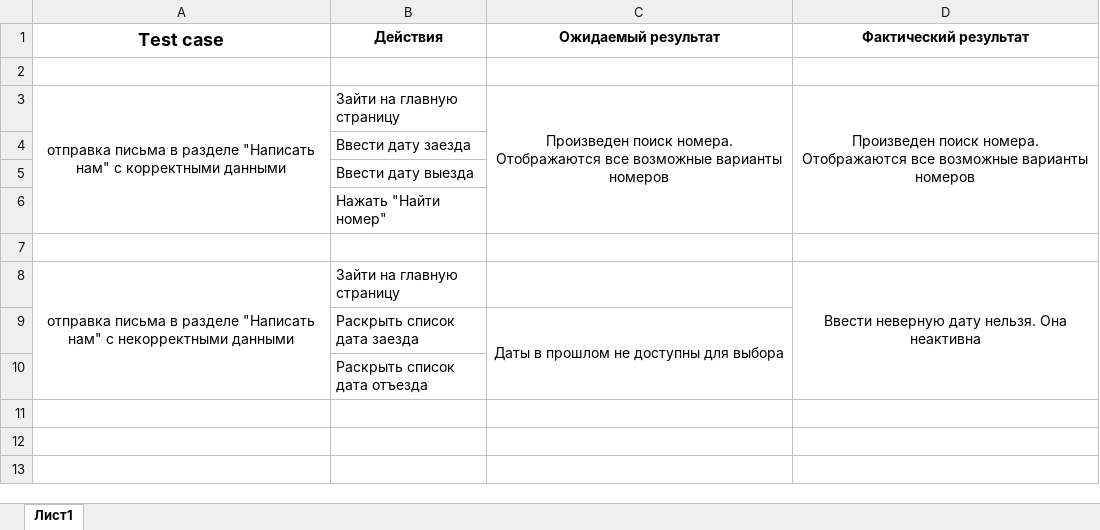
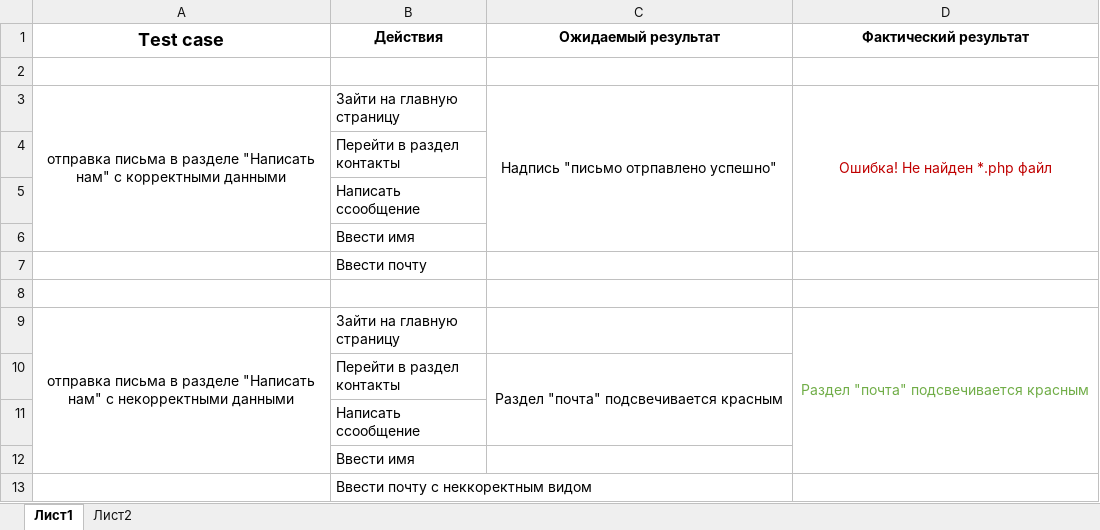
Before and after one commit to AlexanderChibirev/TPO, an Excel workbook: lab4/Lab4TestKeysGudsoft.xlsx, sheet Лист1, drawn as a sheet; values as stored, in another font and other column widths than the file's, no borders; removed rows and columns are numbered as before the commit, all else as after; the diff names each change by its address in the sheet, - before the commit and + after, or states it on an @@ line.

Commit message:
тест кейс закончен

```diff
--- a/lab4/Lab4TestKeysGudsoft.xlsx (sheet Лист1)
+++ b/lab4/Lab4TestKeysGudsoft.xlsx (sheet Лист1)
+sheet tab: Лист2
-C3 (Ожидаемый результат): Произведен поиск номера. Отображаются все возможные варианты номеров
+C3 (Ожидаемый результат): Надпись "письмо отрпавлено успешно"
-D3 (Фактический результат): Произведен поиск номера. Отображаются все возможные варианты номеров
+D3 (Фактический результат): Ошибка! Не найден *.php файл
-D3 text colour: black
+D3 text colour: #C00000
-B4 (Действия): Ввести дату заезда
+B4 (Действия): Перейти в раздел контакты
-B5 (Действия): Ввести дату выезда
+B5 (Действия): Написать ссообщение
-B6 (Действия): Нажать "Найти номер"
+B6 (Действия): Ввести имя
+row 7:  | Ввести почту
-D9 (Фактический результат): Ввести неверную дату нельзя. Она неактивна
+D9 (Фактический результат): Раздел "почта" подсвечивается красным
-D9 text colour: black
+D9 text colour: #70AD47
-row 9:  | Раскрыть список дата заезда | Даты в прошлом не доступны для выбора
+row 10:  | Перейти в раздел контакты | Раздел "почта" подсвечивается красным
-B11 (Действия): Раскрыть список дата отъезда
+B11 (Действия): Написать ссообщение
+row 12:  | Ввести имя
+row 13:  | Ввести почту с неккоректным видом
```
